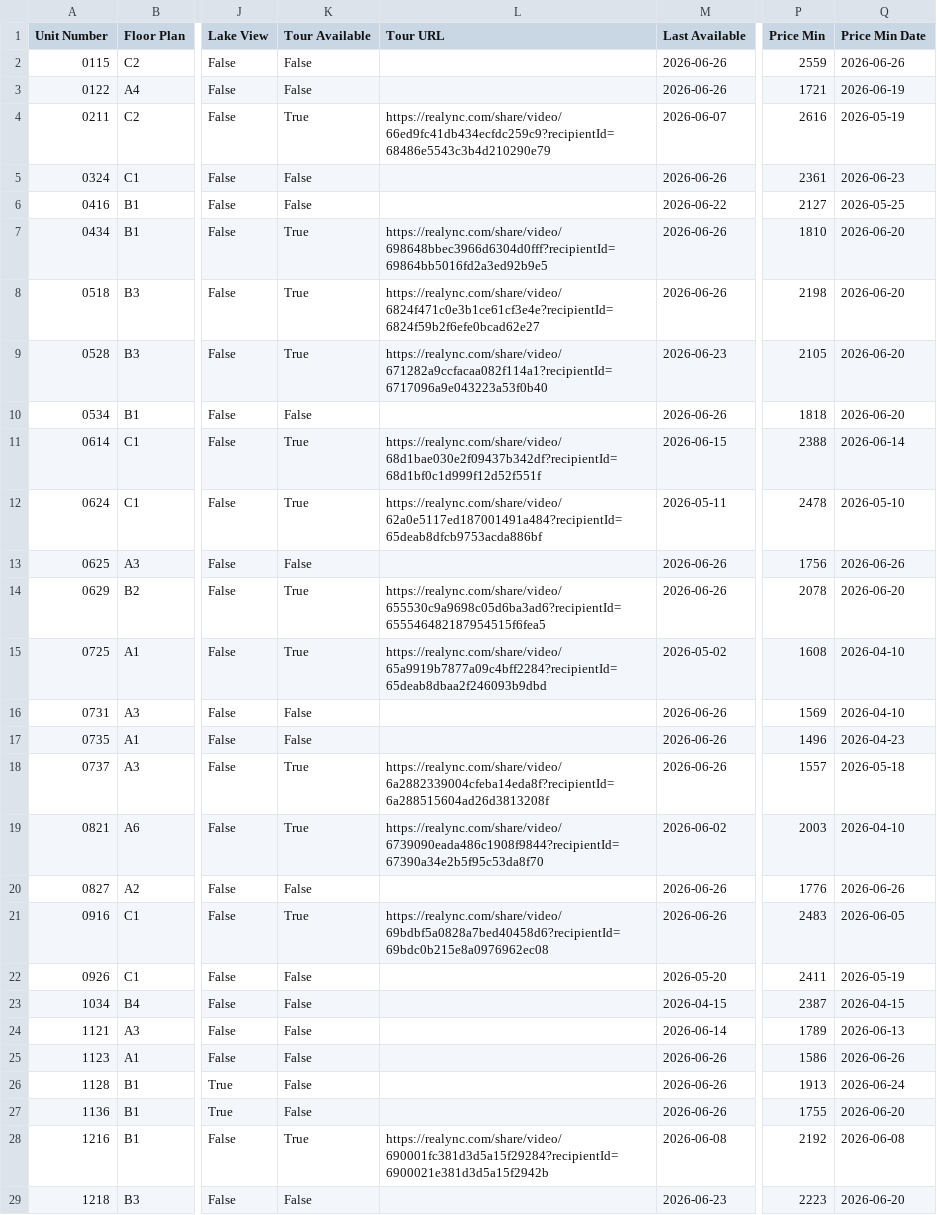
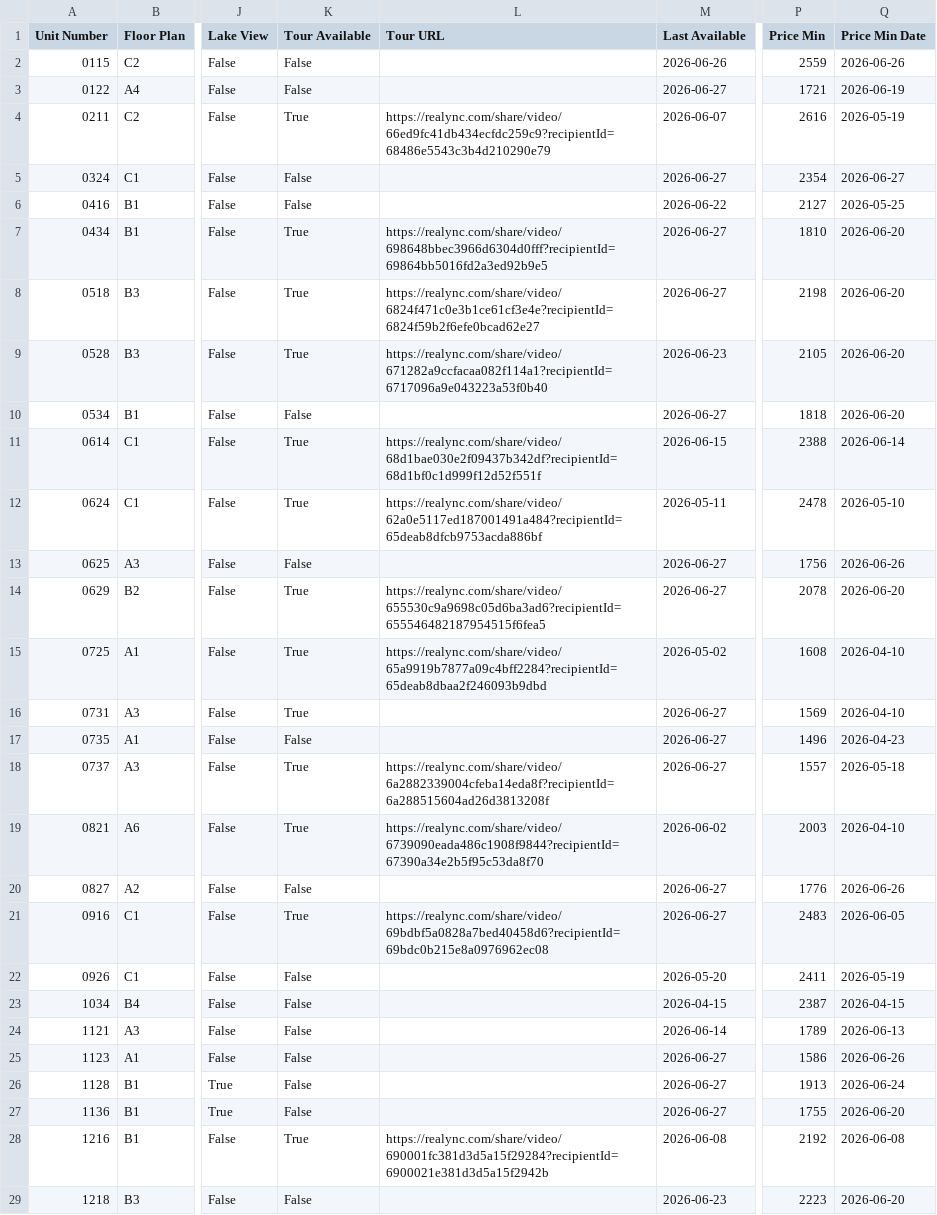
Before and after one commit to patchnpin/apartment_tracker, a CSV file: data/unit_details.csv, drawn as a sheet; only a part is shown, gaps mark what is left out; the diff covers the shown part only; the diff names each change by its address in the sheet, - before the commit and + after, or states it on an @@ line.

```diff
--- a/data/unit_details.csv
+++ b/data/unit_details.csv
-M3 (Last Available): 2026-06-26
+M3 (Last Available): 2026-06-27
-M5 (Last Available): 2026-06-26
+M5 (Last Available): 2026-06-27
-P5 (Price Min): 2361
+P5 (Price Min): 2354
-Q5 (Price Min Date): 2026-06-23
+Q5 (Price Min Date): 2026-06-27
-M7:M8 (Last Available): 2026-06-26
+M7:M8 (Last Available): 2026-06-27
-M10 (Last Available): 2026-06-26
+M10 (Last Available): 2026-06-27
-M13:M14 (Last Available): 2026-06-26
+M13:M14 (Last Available): 2026-06-27
-K16 (Tour Available): False
+K16 (Tour Available): True
-M16:M18 (Last Available): 2026-06-26
+M16:M18 (Last Available): 2026-06-27
-M20:M21 (Last Available): 2026-06-26
+M20:M21 (Last Available): 2026-06-27
-M25:M27 (Last Available): 2026-06-26
+M25:M27 (Last Available): 2026-06-27
```
Also changed, not shown: 12 edited cells elsewhere in this file, data/price_history.csv, docs/price_history.csv, 1 other file.
